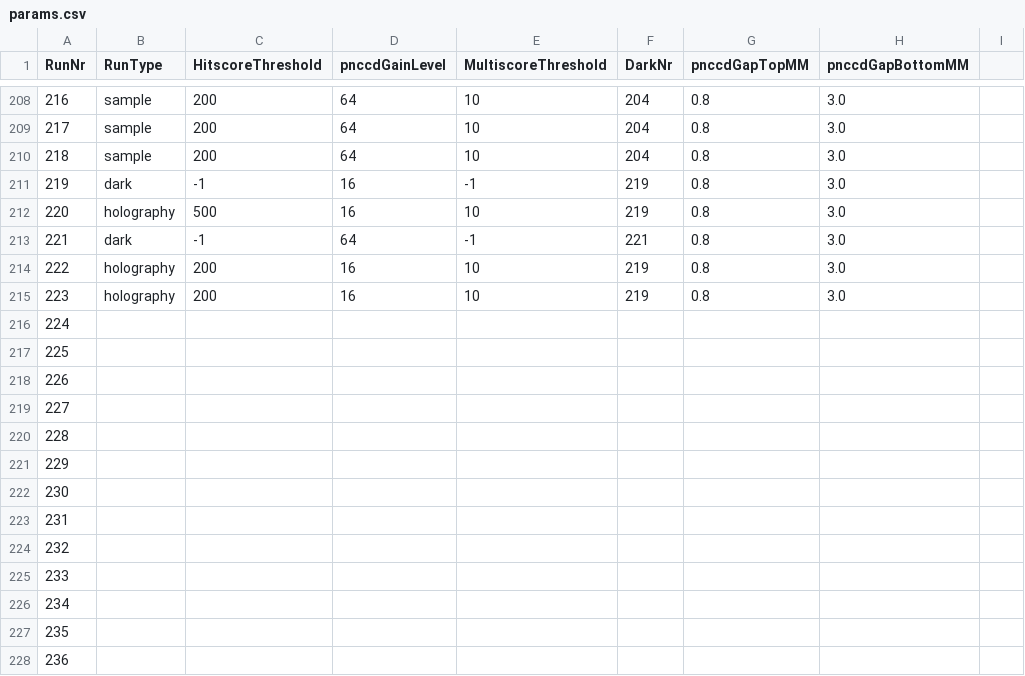
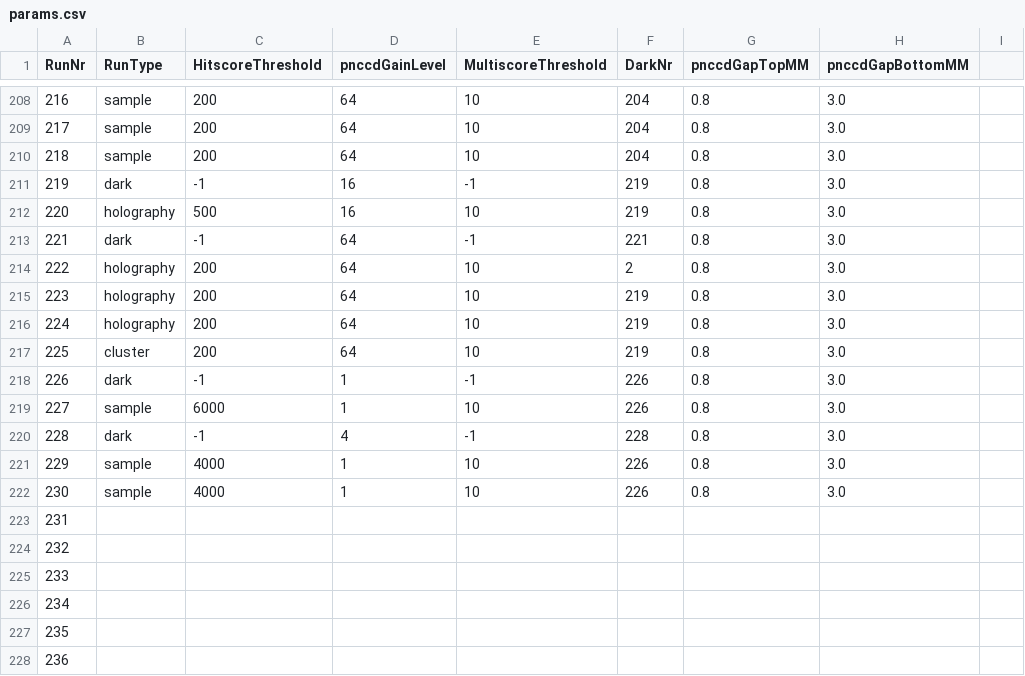
Before and after one commit to FXIhub/hummingbird, a CSV file: params.csv, drawn as a sheet; only a part is shown, gaps mark what is left out.

Commit message:
adjust parameters

```diff
--- a/params.csv
+++ b/params.csv
@@ -213,11 +213,11 @@ RunNr;RunType;HitscoreThreshold;pnccdGainLevel;MultiscoreThreshold;DarkNr;pnccdG
 221;dark;-1;64;-1;221;0.8;3.0
-222;holography;200;16;10;219;0.8;3.0
-223;holography;200;16;10;219;0.8;3.0
-224;;;;
-225;;;;
-226;;;;
-227;;;;
-228;;;;
-229;;;;
-230;;;;
+222;holography;200;64;10;2;0.8;3.0
+223;holography;200;64;10;219;0.8;3.0
+224;holography;200;64;10;219;0.8;3.0
+225;cluster;200;64;10;219;0.8;3.0
+226;dark;-1;1;-1;226;0.8;3.0
+227;sample;6000;1;10;226;0.8;3.0
+228;dark;-1;4;-1;228;0.8;3.0
+229;sample;4000;1;10;226;0.8;3.0
+230;sample;4000;1;10;226;0.8;3.0
 231;;;;
```
